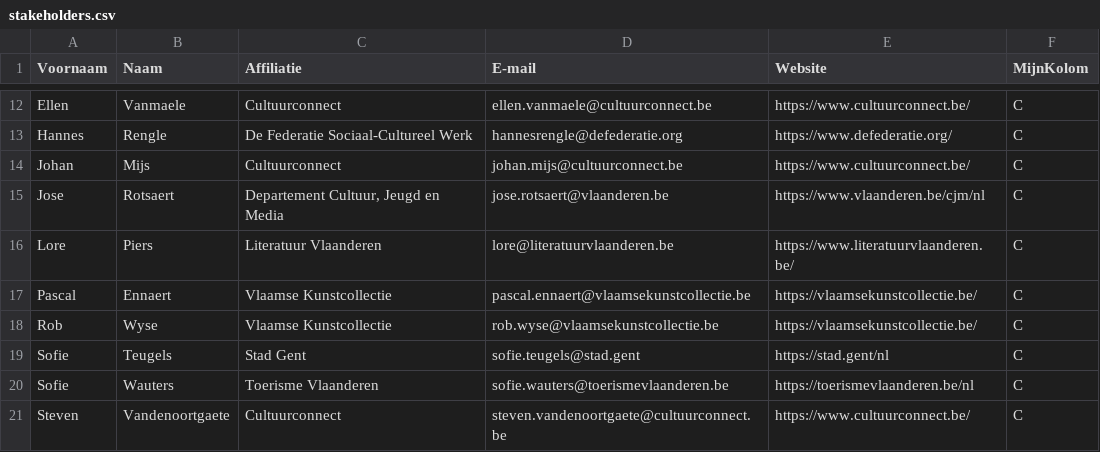
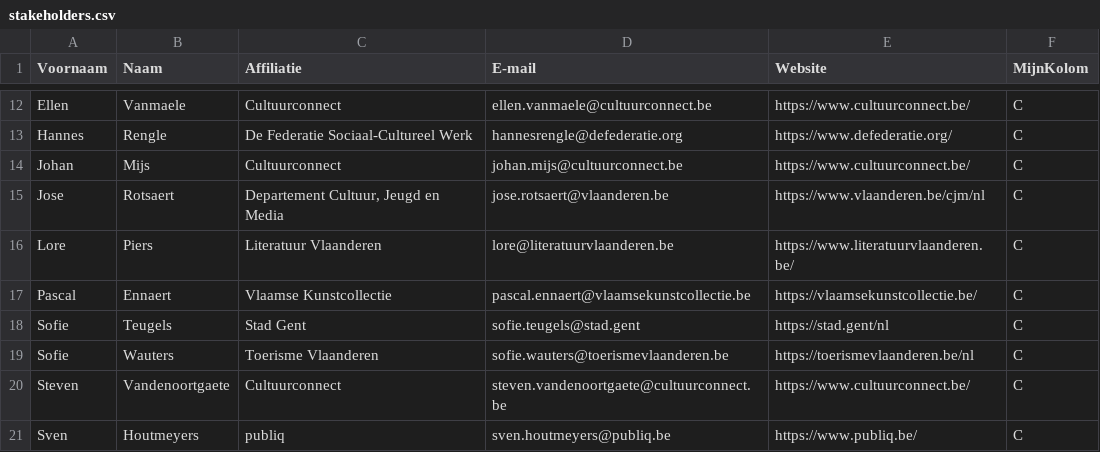
Before and after one commit to Informatievlaanderen/OSLOthema-DoelgerichtDigitaalTransformeren, a CSV file: stakeholders.csv, drawn as a sheet; only a part is shown, gaps mark what is left out; the shorter side is filled out with more unchanged rows; the diff names each change by its address in the sheet, - before the commit and + after, or states it on an @@ line.

Commit message:
ontdubbeling

```diff
--- a/stakeholders.csv
+++ b/stakeholders.csv
-row 18: Rob | Wyse | Vlaamse Kunstcollectie | rob.wyse@vlaamsekunstcollectie.be | https://vlaamsekunstcollectie.be/ | C
```
